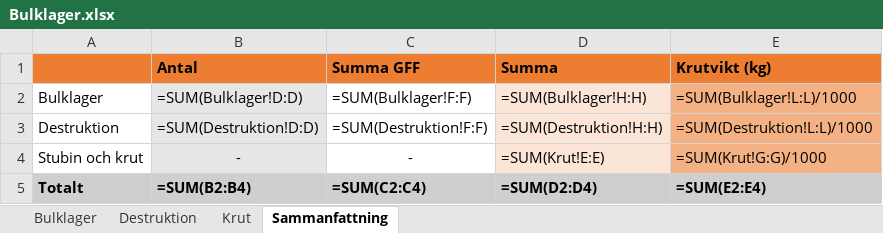
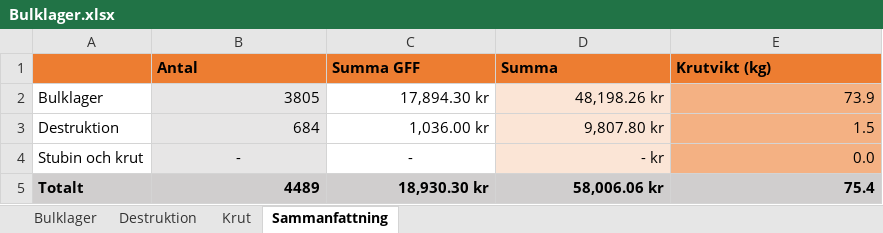
Before and after one commit to addamoom/bolibompa2, an Excel workbook: Bulklager.xlsx, sheet Sammanfattning, drawn as a sheet; values as stored, in another font and other column widths than the file's, no borders; formulas without a stored value are shown as written; the diff names each change by its address in the sheet, - before the commit and + after, or states it on an @@ line.

Commit message:
Kan nu välja antal eltändare

```diff
--- a/Bulklager.xlsx (sheet Sammanfattning)
+++ b/Bulklager.xlsx (sheet Sammanfattning)
-B2 (Antal): =SUM(Bulklager!D:D)
+B2 (Antal): 3805
-C2 (Summa GFF): =SUM(Bulklager!F:F)
+C2 (Summa GFF): 17,894.30 kr
-D2 (Summa): =SUM(Bulklager!H:H)
+D2 (Summa): 48,198.26 kr
-E2 (Krutvikt (kg)): =SUM(Bulklager!L:L)/1000
+E2 (Krutvikt (kg)): 73.9
-B3 (Antal): =SUM(Destruktion!D:D)
+B3 (Antal): 684
-C3 (Summa GFF): =SUM(Destruktion!F:F)
+C3 (Summa GFF): 1,036.00 kr
-D3 (Summa): =SUM(Destruktion!H:H)
+D3 (Summa): 9,807.80 kr
-E3 (Krutvikt (kg)): =SUM(Destruktion!L:L)/1000
+E3 (Krutvikt (kg)): 1.5
-D4 (Summa): =SUM(Krut!E:E)
+D4 (Summa): - kr
-E4 (Krutvikt (kg)): =SUM(Krut!G:G)/1000
+E4 (Krutvikt (kg)): 0.0
-B5 (Antal): =SUM(B2:B4)
+B5 (Antal): 4489
-C5 (Summa GFF): =SUM(C2:C4)
+C5 (Summa GFF): 18,930.30 kr
-D5 (Summa): =SUM(D2:D4)
+D5 (Summa): 58,006.06 kr
-E5 (Krutvikt (kg)): =SUM(E2:E4)
+E5 (Krutvikt (kg)): 75.4
```
Also changed, not shown: sheet Destruktion, sheet Bulklager, sheet Krut, 4 other files.
